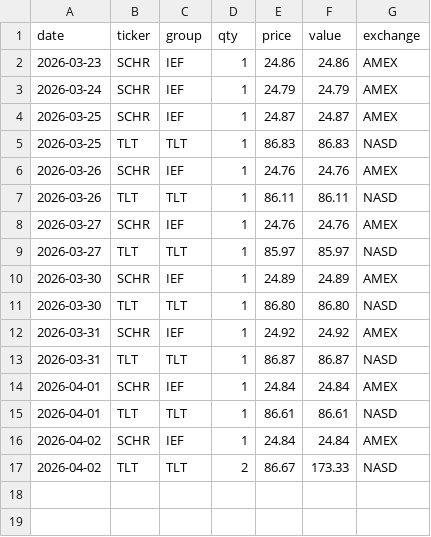
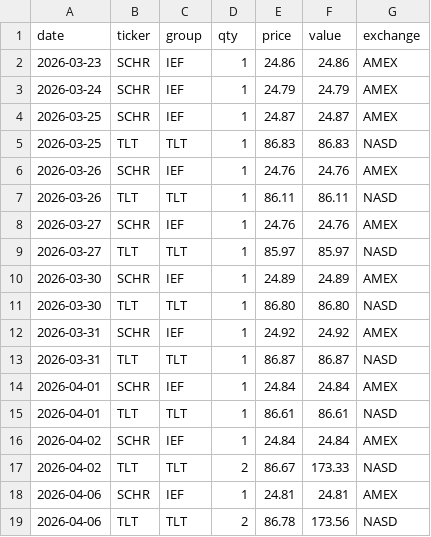
Before and after one commit to phj1120/classicQuant, a CSV file: data/holdings.csv, drawn as a sheet.

```diff
--- a/data/holdings.csv
+++ b/data/holdings.csv
@@ -17 +17,3 @@ date,ticker,group,qty,price,value,exchange
 2026-04-02,TLT,TLT,2,86.67,173.33,NASD
+2026-04-06,SCHR,IEF,1,24.81,24.81,AMEX
+2026-04-06,TLT,TLT,2,86.78,173.56,NASD
```
Also changed, not shown: data/portfolio.csv, data/portfolio_nav.csv, 5 other files.
